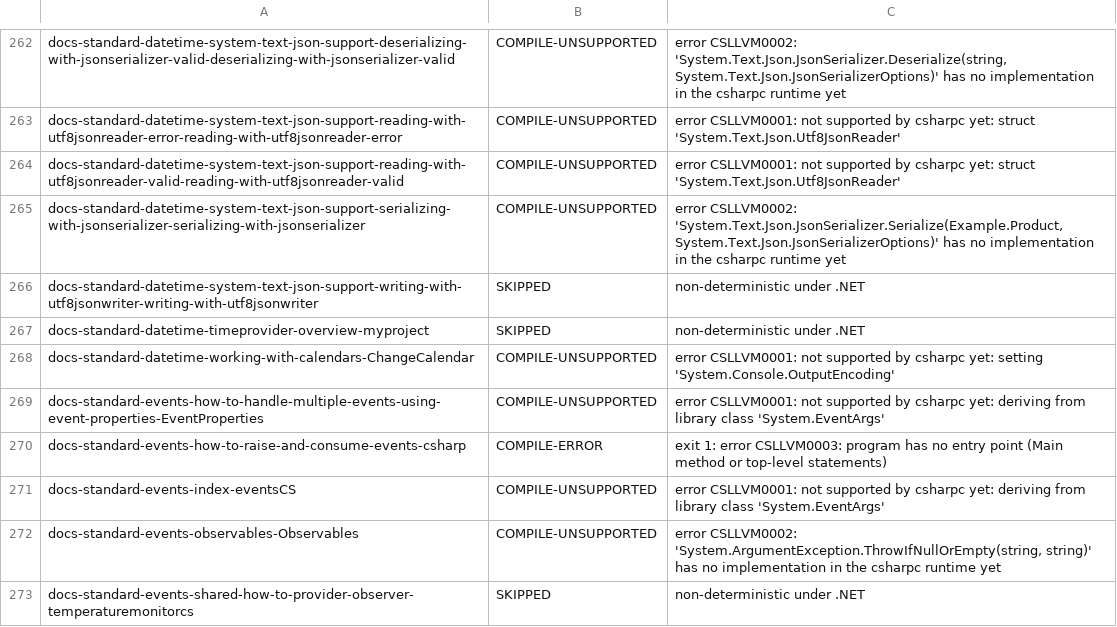
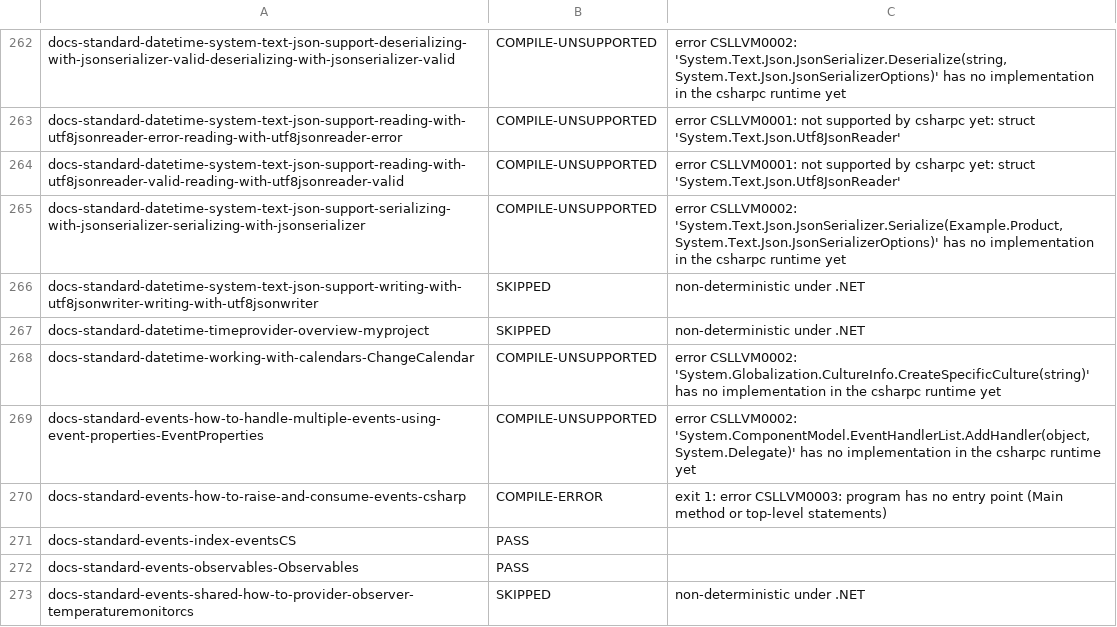
Before and after one commit to jonathanperis/csharpc, a TSV file: tools/compat/results.tsv, drawn as a sheet; only a part is shown, gaps mark what is left out; the diff covers the shown part only.

Commit message:
Re-measure the compatibility corpus after the library-gap batch
Full run of the 323-program corpus at 36fd745: 147 of 280 compared
programs pass (52.5 %, first run 40.6 %); 32 programs that stopped at a
CSLLVM diagnostic pass now. No new kind of bug: the four new
RUNTIME-DIFFs print Exception.ToString() (missing stack-trace lines,
already listed) and the new COMPILE-CRASH is the known extension-block
call crash. The report keeps the first-run blocker tables as the
baseline and adds a progress section mapping each gap to its commit's
regression sample; results.tsv is the new per-program result.

```diff
--- a/tools/compat/results.tsv
+++ b/tools/compat/results.tsv
@@ -267,7 +267,7 @@ docs-standard-datetime-system-text-json-support-writing-with-utf8jsonwriter-writ
 docs-standard-datetime-timeprovider-overview-myproject	SKIPPED	non-deterministic under .NET
-docs-standard-datetime-working-with-calendars-ChangeCalendar	COMPILE-UNSUPPORTED	error CSLLVM0001: not supported by csharpc yet: setting 'System.Console.OutputEncoding'
-docs-standard-events-how-to-handle-multiple-events-using-event-properties-EventProperties	COMPILE-UNSUPPORTED	error CSLLVM0001: not supported by csharpc yet: deriving from library class 'System.EventArgs'
+docs-standard-datetime-working-with-calendars-ChangeCalendar	COMPILE-UNSUPPORTED	error CSLLVM0002: 'System.Globalization.CultureInfo.CreateSpecificCulture(string)' has no implementation in the csharpc runtime yet
+docs-standard-events-how-to-handle-multiple-events-using-event-properties-EventProperties	COMPILE-UNSUPPORTED	error CSLLVM0002: 'System.ComponentModel.EventHandlerList.AddHandler(object, System.Delegate)' has no implementation in the csharpc runtime yet
 docs-standard-events-how-to-raise-and-consume-events-csharp	COMPILE-ERROR	exit 1: error CSLLVM0003: program has no entry point (Main method or top-level statements)
-docs-standard-events-index-eventsCS	COMPILE-UNSUPPORTED	error CSLLVM0001: not supported by csharpc yet: deriving from library class 'System.EventArgs'
-docs-standard-events-observables-Observables	COMPILE-UNSUPPORTED	error CSLLVM0002: 'System.ArgumentException.ThrowIfNullOrEmpty(string, string)' has no implementation in the csharpc runtime yet
+docs-standard-events-index-eventsCS	PASS	
+docs-standard-events-observables-Observables	PASS	
 docs-standard-events-shared-how-to-provider-observer-temperaturemonitorcs	SKIPPED	non-deterministic under .NET
```
Also changed, not shown: 93 edited cells elsewhere in this file, 1 other file.
